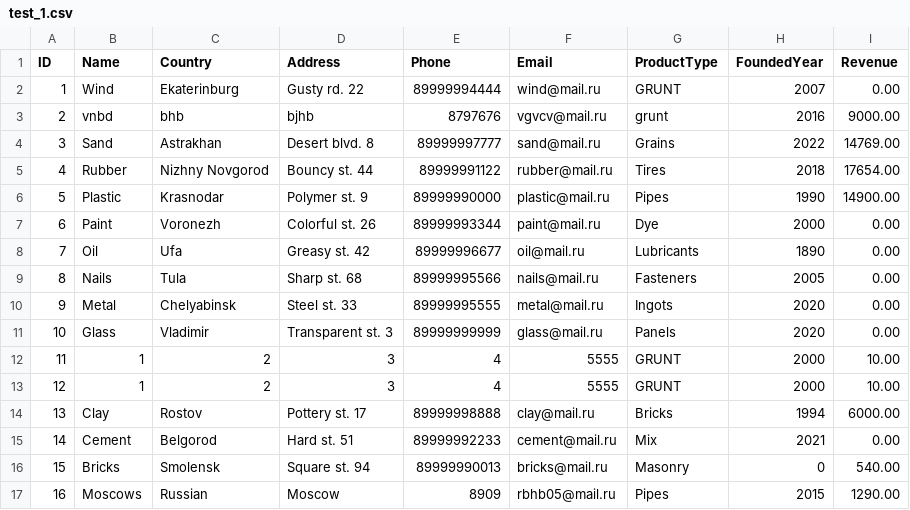
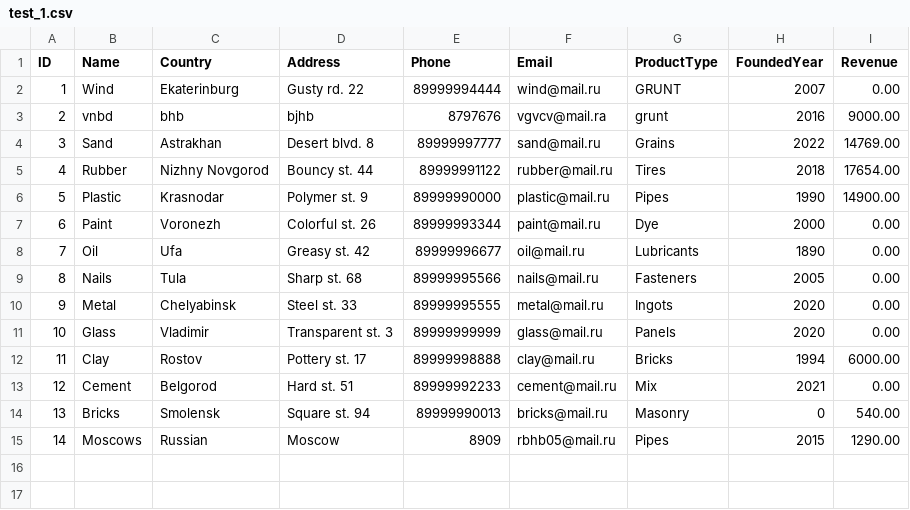
Before and after one commit to polyk005/corsovay, a CSV file: data/test_1.csv, drawn as a sheet; removed rows and columns are numbered as before the commit, all else as after; the diff names each change by its address in the sheet, - before the commit and + after, or states it on an @@ line.

```diff
--- a/data/test_1.csv
+++ b/data/test_1.csv
-F3 (Email): vgvcv@mail.ru
+F3 (Email): vgvcv@mail.ra
-row 12: 11 | 1 | 2 | 3 | 4 | 5555 | GRUNT | 2000 | 10.00
-row 13: 12 | 1 | 2 | 3 | 4 | 5555 | GRUNT | 2000 | 10.00
@@ column A (ID) renumbered from row 12 down @@
```
Also changed, not shown: data/test_2.csv, 3 other files.
